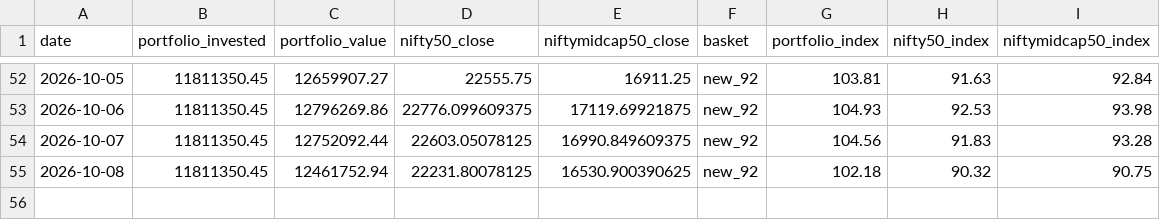
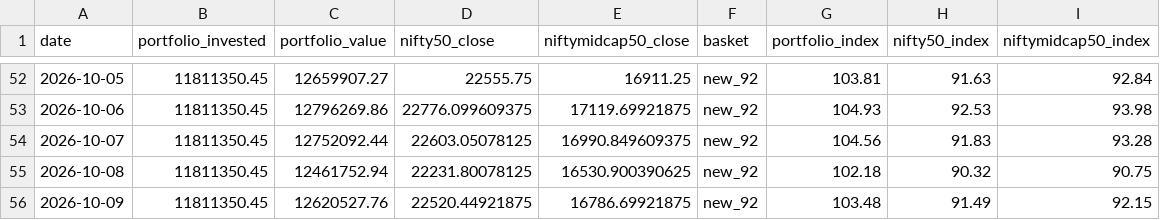
Before and after one commit to hvj7p7shkv-hub/client-portfolio-dashboard, a CSV file: data/eod_history.csv, drawn as a sheet; only a part is shown, gaps mark what is left out; the diff names each change by its address in the sheet, - before the commit and + after, or states it on an @@ line.

```diff
--- a/data/eod_history.csv
+++ b/data/eod_history.csv
+row 56: 2026-10-09 | 11811350.45 | 12620527.76 | 22520.44921875 | 16786.69921875 | new_92 | 103.48 | 91.49 | 92.15
```
Also changed, not shown: data/holdings.csv, 3 other files.
